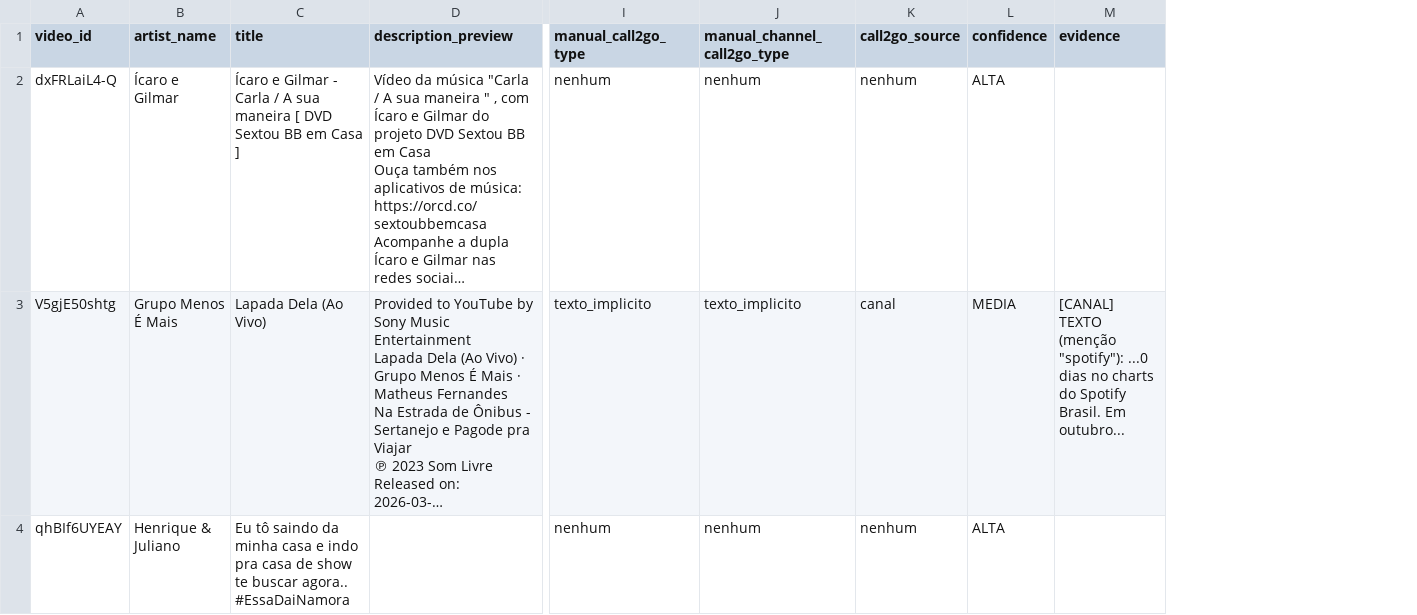
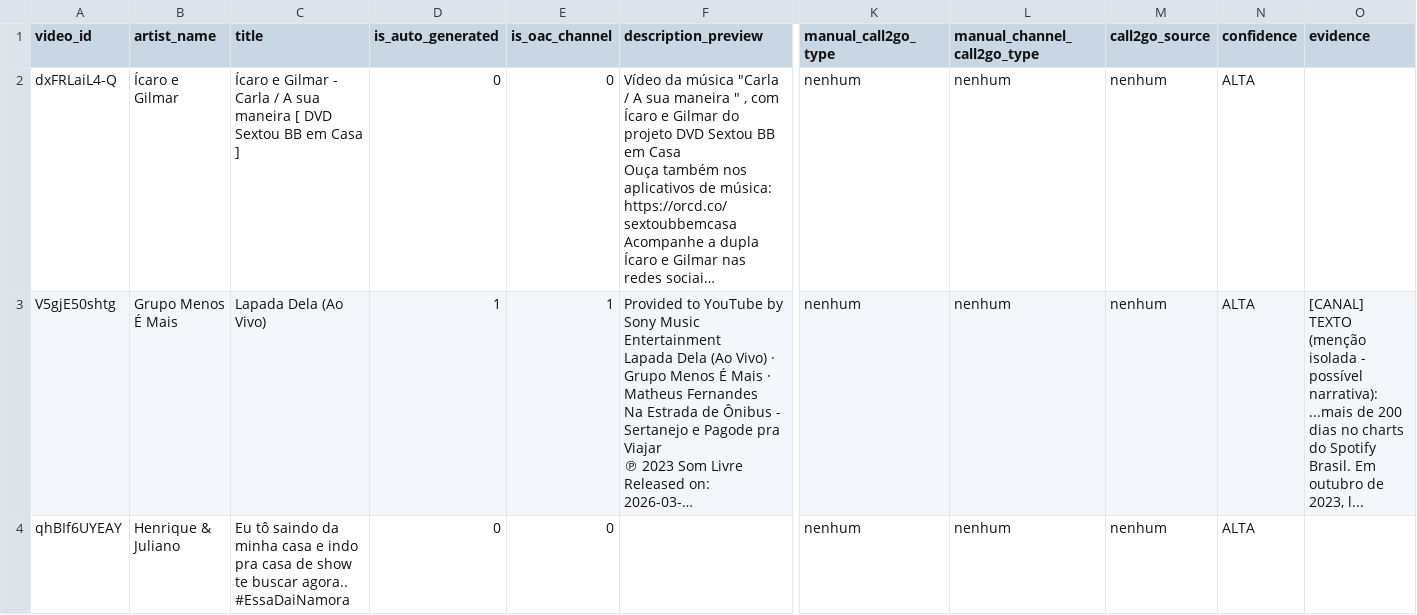
Before and after one commit to fiori007/tcc-call2go, a CSV file: data/validation/ground_truth_prefilled.csv, drawn as a sheet; only a part is shown, gaps mark what is left out; long unchanged cells end in …; addresses are those after the commit; the diff covers the shown part only; the diff names each change by its address in the sheet, - before the commit and + after, or states it on an @@ line.

```diff
--- a/data/validation/ground_truth_prefilled.csv
+++ b/data/validation/ground_truth_prefilled.csv
+column D (is_auto_generated), rows 2-4: 0 | 1 | 0
+column E (is_oac_channel), rows 2-4: 0 | 1 | 0
-K3 (manual_call2go_type): texto_implicito
+K3 (manual_call2go_type): nenhum
-L3 (manual_channel_call2go_type): texto_implicito
+L3 (manual_channel_call2go_type): nenhum
-M3 (call2go_source): canal
+M3 (call2go_source): nenhum
-N3 (confidence): MEDIA
+N3 (confidence): ALTA
-O3 (evidence): …TEXTO (menção "spotify"): ...0 dias no charts do Spotify Brasil. Em outubro...
+O3 (evidence): …TEXTO (menção isolada - possível narrativa): ...mais de 200 dias no charts do Spotify Brasil. Em outubro de 2023, l...
```
Also changed, not shown: 92 edited cells elsewhere in this file, data/processed/youtube_call2go_flagged.csv, 11 other files.
